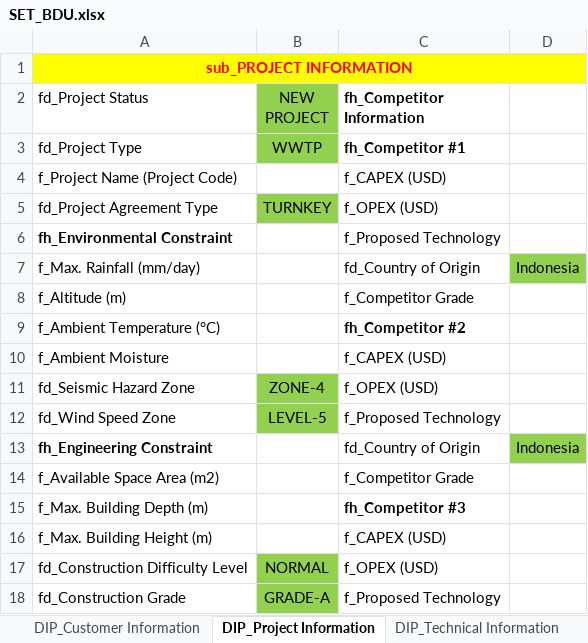
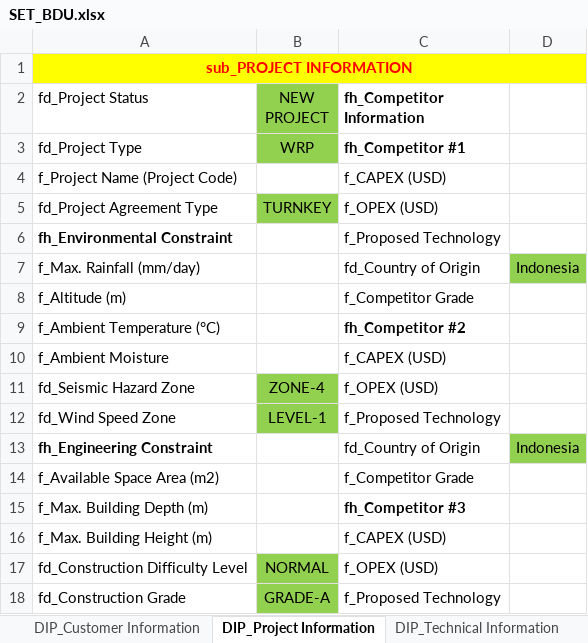
Before and after one commit to taufikhdyt01/DIAC-V, an Excel workbook: data/SET_BDU.xlsx, sheet DIP_Project Information, drawn as a sheet; only a part is shown; values as stored, in another font and other column widths than the file's, no borders; the diff names each change by its address in the sheet, - before the commit and + after, or states it on an @@ line.

```diff
--- a/data/SET_BDU.xlsx (sheet DIP_Project Information)
+++ b/data/SET_BDU.xlsx (sheet DIP_Project Information)
-B3 (NEW PROJECT): WWTP
+B3 (NEW PROJECT): WRP
-B12 (NEW PROJECT): LEVEL-5
+B12 (NEW PROJECT): LEVEL-1
```
Also changed, not shown: sheet DIP_Data Input (2), sheet DIP_Data Input, other sheet tabs, 1 other file.
